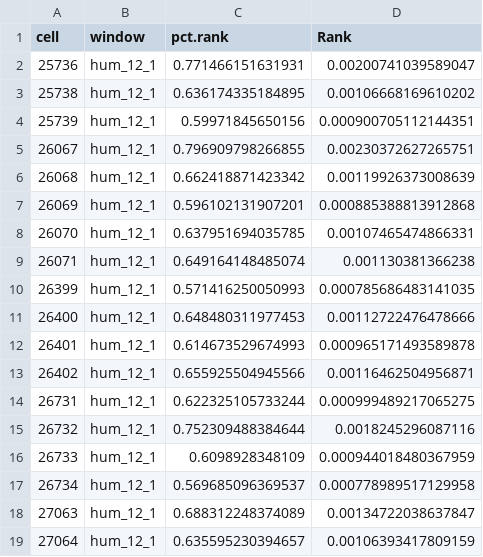
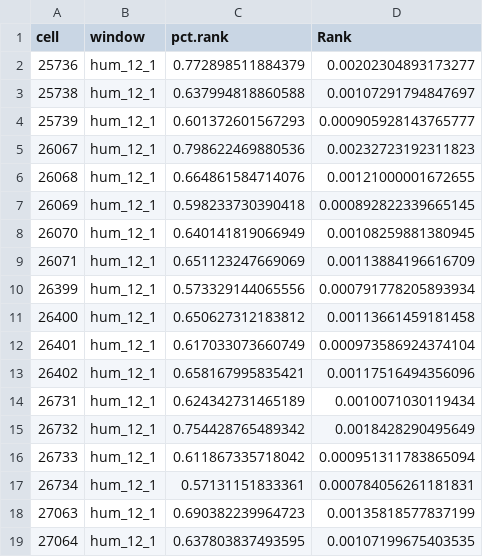
Before and after one commit to cReedHranac/FS, a CSV file: data/DRC_OB_Apr2018_Rank.csv, drawn as a sheet.

Commit message:
Updated figure 5
Updated figure 5 and associated data generation.

```diff
--- a/data/DRC_OB_Apr2018_Rank.csv
+++ b/data/DRC_OB_Apr2018_Rank.csv
@@ -1,19 +1,19 @@
 "cell","window","pct.rank","Rank"
-"25736","hum_12_1",0.771466151631931,0.00200741039589047
-"25738","hum_12_1",0.636174335184895,0.00106668169610202
-"25739","hum_12_1",0.59971845650156,0.000900705112144351
-"26067","hum_12_1",0.796909798266855,0.00230372627265751
-"26068","hum_12_1",0.662418871423342,0.00119926373008639
-"26069","hum_12_1",0.596102131907201,0.000885388813912868
-"26070","hum_12_1",0.637951694035785,0.00107465474866331
-"26071","hum_12_1",0.649164148485074,0.001130381366238
-"26399","hum_12_1",0.571416250050993,0.000785686483141035
-"26400","hum_12_1",0.648480311977453,0.00112722476478666
-"26401","hum_12_1",0.614673529674993,0.000965171493589878
-"26402","hum_12_1",0.655925504945566,0.00116462504956871
-"26731","hum_12_1",0.622325105733244,0.000999489217065275
-"26732","hum_12_1",0.752309488384644,0.0018245296087116
-"26733","hum_12_1",0.6098928348109,0.000944018480367959
-"26734","hum_12_1",0.569685096369537,0.000778989517129958
-"27063","hum_12_1",0.688312248374089,0.00134722038637847
-"27064","hum_12_1",0.635595230394657,0.00106393417809159
+"25736","hum_12_1",0.772898511884379,0.00202304893173277
+"25738","hum_12_1",0.637994818860588,0.00107291794847697
+"25739","hum_12_1",0.601372601567293,0.000905928143765777
+"26067","hum_12_1",0.798622469880536,0.00232723192311823
+"26068","hum_12_1",0.664861584714076,0.00121000001672655
+"26069","hum_12_1",0.598233730390418,0.000892822339665145
+"26070","hum_12_1",0.640141819066949,0.00108259881380945
+"26071","hum_12_1",0.651123247669069,0.00113884196616709
+"26399","hum_12_1",0.573329144065556,0.000791778205893934
+"26400","hum_12_1",0.650627312183812,0.00113661459181458
+"26401","hum_12_1",0.617033073660749,0.000973586924374104
+"26402","hum_12_1",0.658167995835421,0.00117516494356096
+"26731","hum_12_1",0.624342731465189,0.0010071030119434
+"26732","hum_12_1",0.754428765489342,0.0018428290495649
+"26733","hum_12_1",0.611867335718042,0.000951311783865094
+"26734","hum_12_1",0.57131151833361,0.000784056261181831
+"27063","hum_12_1",0.690382239964723,0.00135818577837199
+"27064","hum_12_1",0.637803837493595,0.00107199675403535
```
Also changed, not shown: data/DRC_OB_Dec2017_Rank.csv, data/DRC_OB_July2018_Rank.csv, 2 other files.
